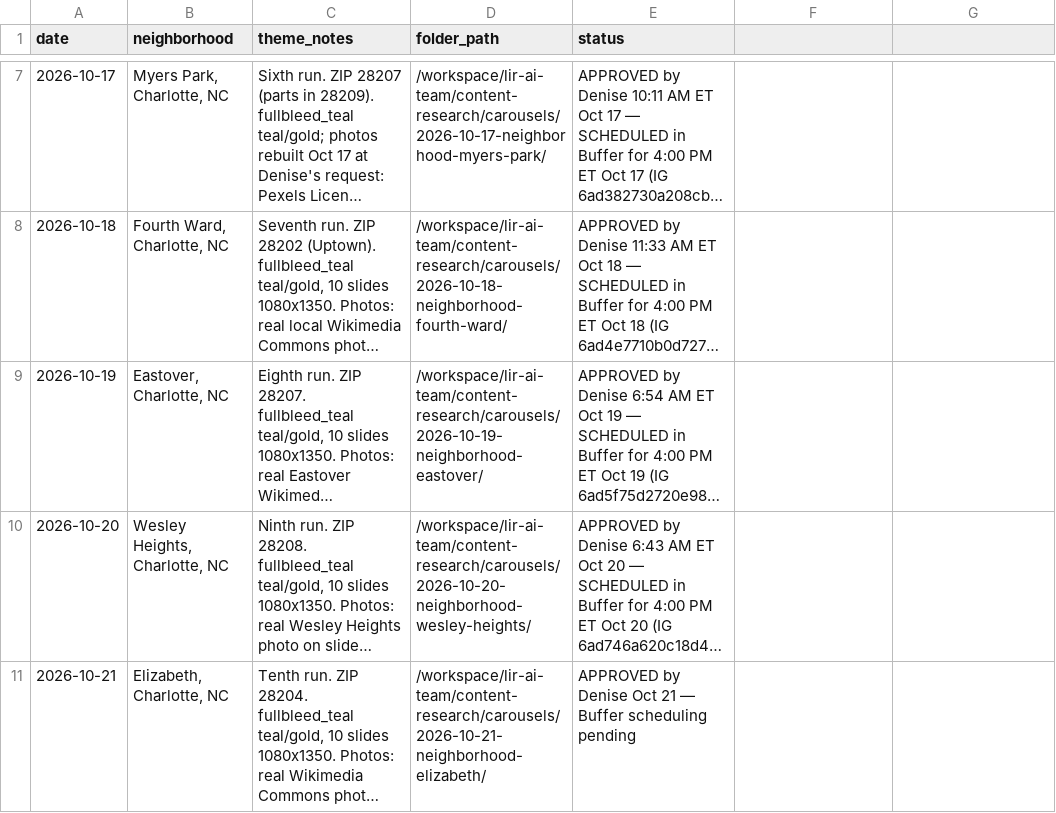
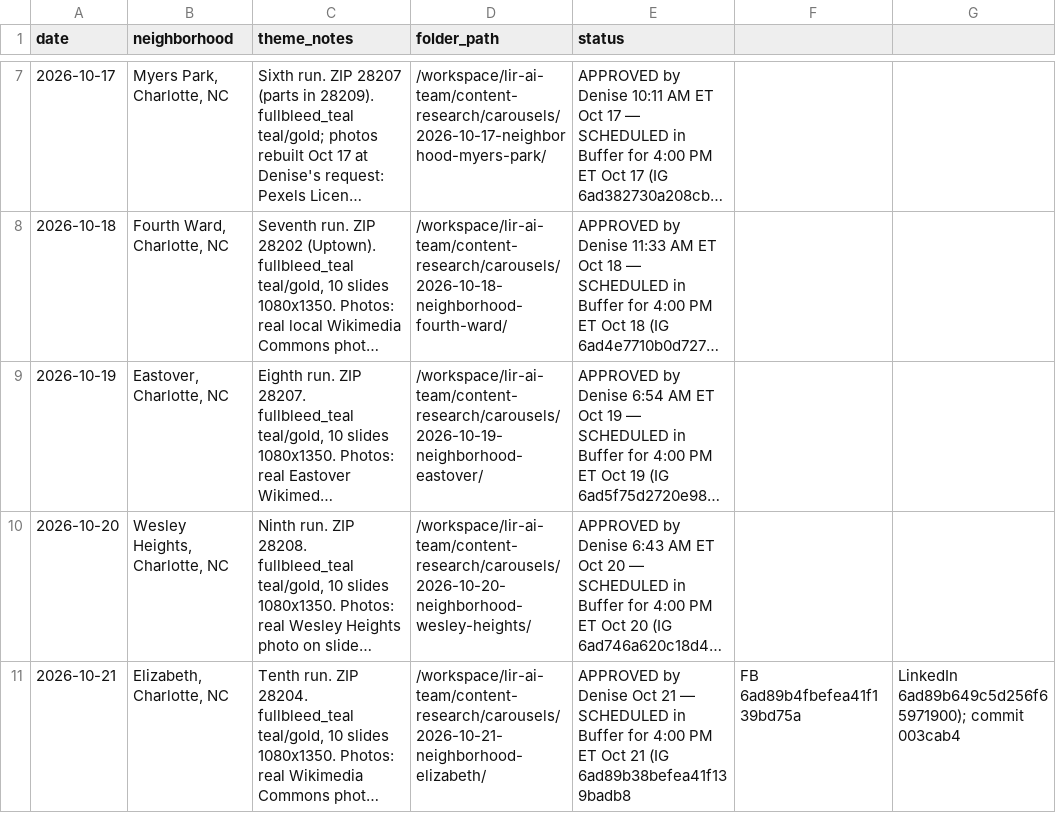
Before and after one commit to deniseGrok/lir-carousels, a CSV file: neighborhood-spotlight-tracker.csv, drawn as a sheet; only a part is shown, gaps mark what is left out; long unchanged cells end in …; the diff names each change by its address in the sheet, - before the commit and + after, or states it on an @@ line.

```diff
--- a/neighborhood-spotlight-tracker.csv
+++ b/neighborhood-spotlight-tracker.csv
-E11 (status): …21 — Buffer scheduling pending
+E11 (status): …21 — SCHEDULED in Buffer for 4:00 PM ET Oct 21 (IG 6ad89b38befea41f139badb8
-F11: (empty)
+F11: FB 6ad89b4fbefea41f139bd75a
-G11: (empty)
+G11: LinkedIn 6ad89b649c5d256f65971900); commit 003cab4
```
Also changed, not shown: buyer-tips-tracker.csv, new-construction-carousel-tracker.csv, 1 other file.
